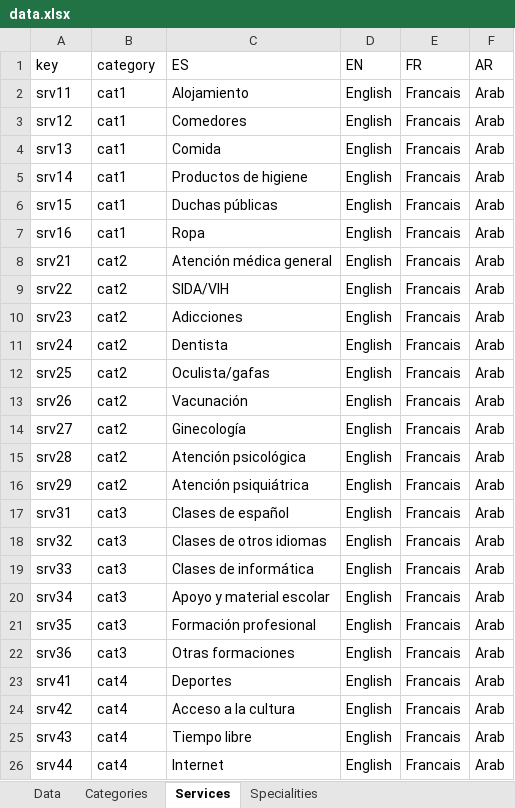
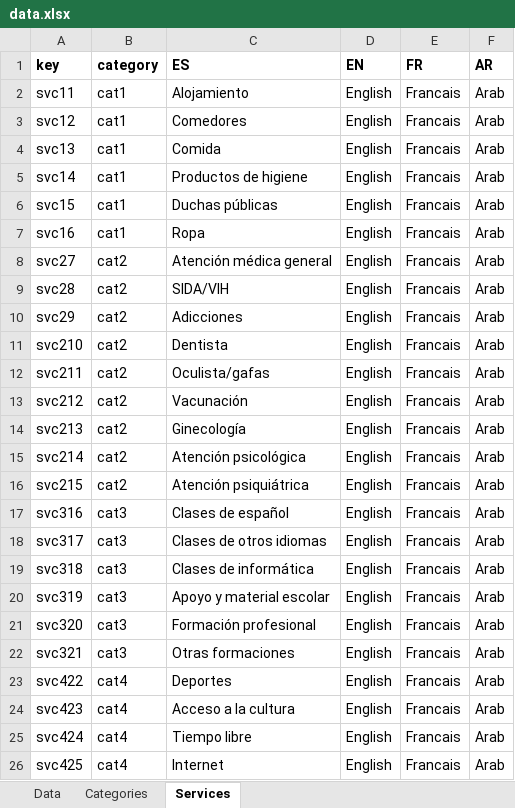
Before and after one commit to MundoEnMovimiento/madrid-for-all, an Excel workbook: excel-to-json/data.xlsx, sheet Services, drawn as a sheet; values as stored, in another font and other column widths than the file's, no borders; table styles not drawn; the diff names each change by its address in the sheet, - before the commit and + after, or states it on an @@ line.

```diff
--- a/excel-to-json/data.xlsx (sheet Services)
+++ b/excel-to-json/data.xlsx (sheet Services)
-sheet tab: Specialities
-A1:F1 bold: off
+A1:F1 bold: on
-A2 (key): srv11
+A2 (key): svc11
-A3 (key): srv12
+A3 (key): svc12
-A4 (key): srv13
+A4 (key): svc13
-A5 (key): srv14
+A5 (key): svc14
-A6 (key): srv15
+A6 (key): svc15
-A7 (key): srv16
+A7 (key): svc16
-A8 (key): srv21
+A8 (key): svc27
-A9 (key): srv22
+A9 (key): svc28
-A10 (key): srv23
+A10 (key): svc29
-A11 (key): srv24
+A11 (key): svc210
-A12 (key): srv25
+A12 (key): svc211
-A13 (key): srv26
+A13 (key): svc212
-A14 (key): srv27
+A14 (key): svc213
-A15 (key): srv28
+A15 (key): svc214
-A16 (key): srv29
+A16 (key): svc215
-A17 (key): srv31
+A17 (key): svc316
-A18 (key): srv32
+A18 (key): svc317
-A19 (key): srv33
+A19 (key): svc318
-A20 (key): srv34
+A20 (key): svc319
-A21 (key): srv35
+A21 (key): svc320
-A22 (key): srv36
+A22 (key): svc321
-A23 (key): srv41
+A23 (key): svc422
-A24 (key): srv42
+A24 (key): svc423
-A25 (key): srv43
+A25 (key): svc424
-A26 (key): srv44
+A26 (key): svc425
```
Also changed, not shown: sheet Data, formulas that keep their value, 16 other files.
